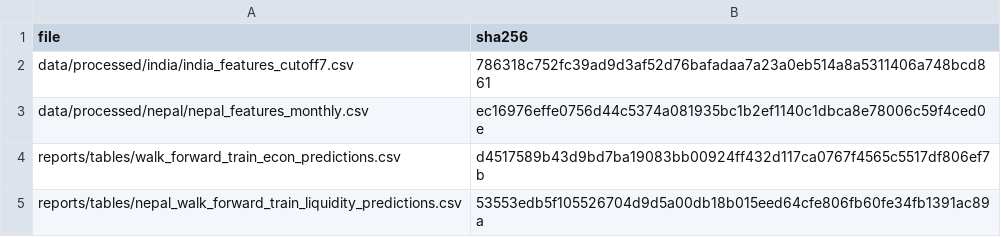
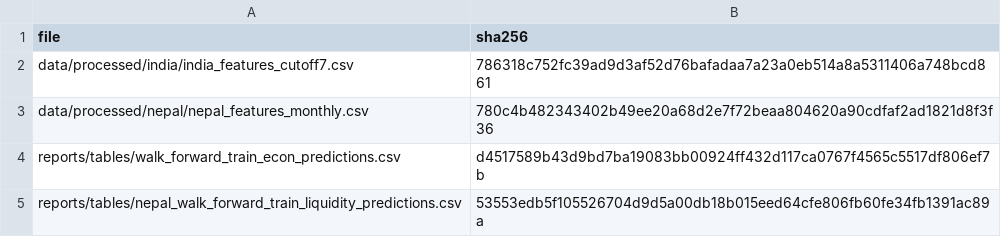
Before and after one commit to sakrit204-byte/interest_rate_cycle_prediction_for_india, a CSV file: reports/tables/reproducibility_hashes.csv, drawn as a sheet.

```diff
--- a/reports/tables/reproducibility_hashes.csv
+++ b/reports/tables/reproducibility_hashes.csv
@@ -2,3 +2,3 @@ file,sha256
 data/processed/india/india_features_cutoff7.csv,786318c752fc39ad9d3af52d76bafadaa7a23a0eb514a8a5311406a748bcd861
-data/processed/nepal/nepal_features_monthly.csv,ec16976effe0756d44c5374a081935bc1b2ef1140c1dbca8e78006c59f4ced0e
+data/processed/nepal/nepal_features_monthly.csv,780c4b482343402b49ee20a68d2e7f72beaa804620a90cdfaf2ad1821d8f3f36
 reports/tables/walk_forward_train_econ_predictions.csv,d4517589b43d9bd7ba19083bb00924ff432d117ca0767f4565c5517df806ef7b
```
Also changed, not shown: reports/tables/local_projections.csv, reports/tables/nepal_walk_forward_train_dm.csv, 15 other files.
